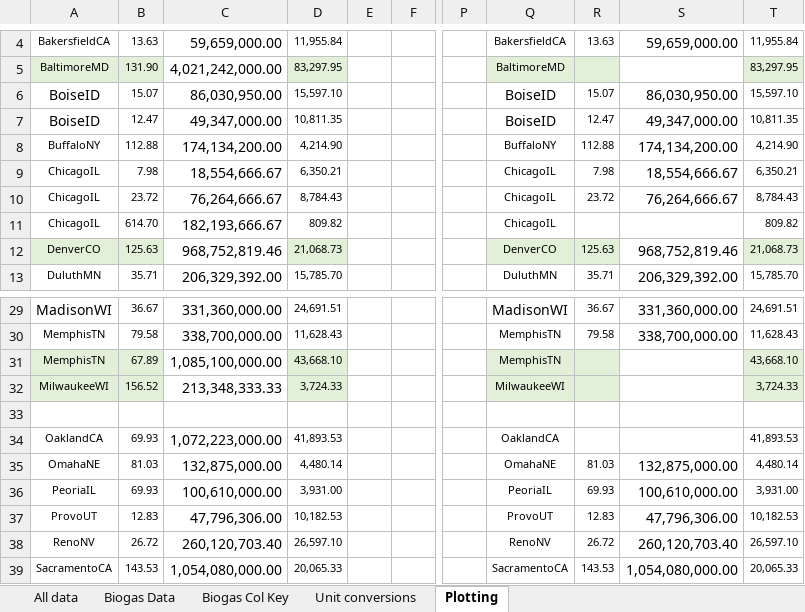
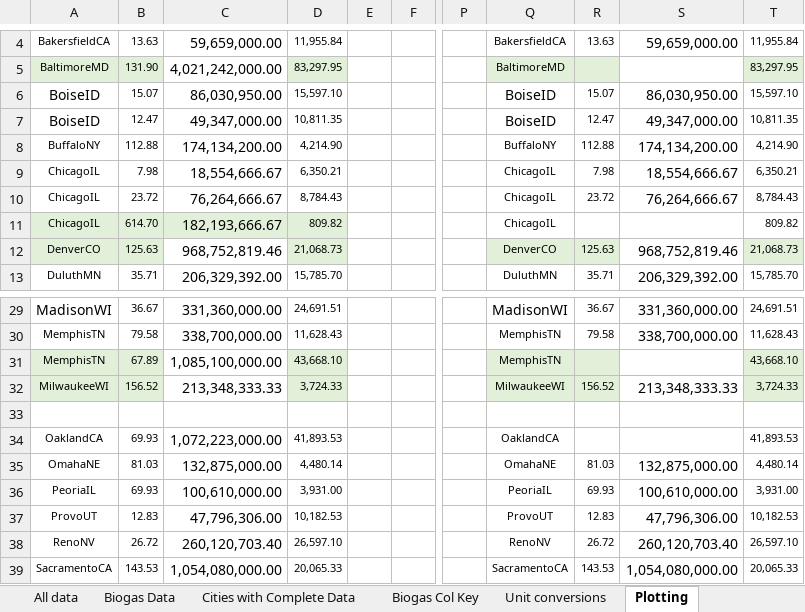
Before and after one commit to sahar-elabbadi/ww_methane_letter, an Excel workbook: 01_raw_data/chini-biogas/chini_biogas-data.xlsx, sheet Plotting, drawn as a sheet; only a part is shown, gaps mark what is left out; values as stored, in another font and other column widths than the file's, no borders; charts and pictures not drawn; the diff names each change by its address in the sheet, - before the commit and + after, or states it on an @@ line.

Commit message:
Plot EugeneOR biogas and flow data

```diff
--- a/01_raw_data/chini-biogas/chini_biogas-data.xlsx (sheet Plotting)
+++ b/01_raw_data/chini-biogas/chini_biogas-data.xlsx (sheet Plotting)
+sheet tab: Cities with Complete Data
-A11:D11 fill: none
+A11:D11 fill: #E2F0D9
-R32: (empty)
+R32: 156.52
-S32: (empty)
+S32: 213,348,333.33
```
Also changed, not shown: formulas that keep their value, charts or pictures, 7 other files.
